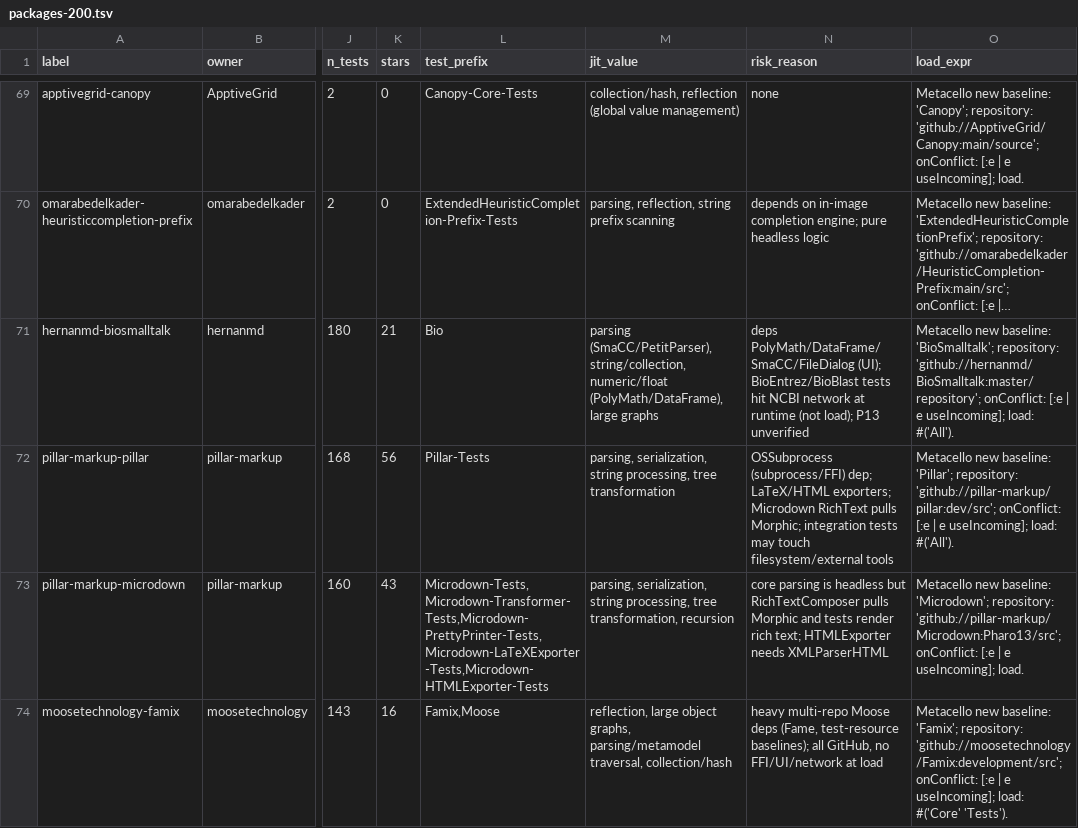
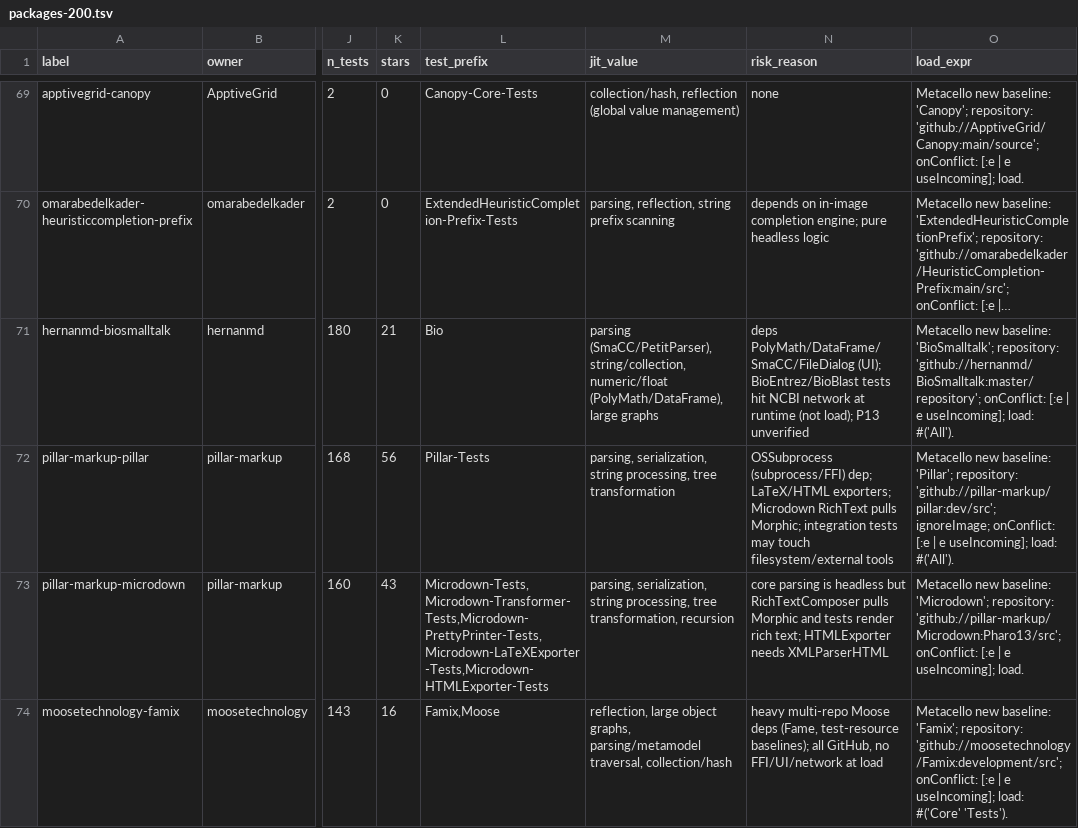
Before and after one commit to avwohl/iospharo, a TSV file: scripts/pkg-jit-test/packages-200.tsv, drawn as a sheet; only a part is shown, gaps mark what is left out; long unchanged cells end in …; the diff names each change by its address in the sheet, - before the commit and + after, or states it on an @@ line.

```diff
--- a/scripts/pkg-jit-test/packages-200.tsv
+++ b/scripts/pkg-jit-test/packages-200.tsv
-O72 (load_expr): …repository: 'github://pillar-markup/pillar:dev/src'; onConflict: [:e…
+O72 (load_expr): …repository: 'github://pillar-markup/pillar:dev/src'; ignoreImage; onConflict: [:e…
```
Also changed, not shown: 6 other files.
